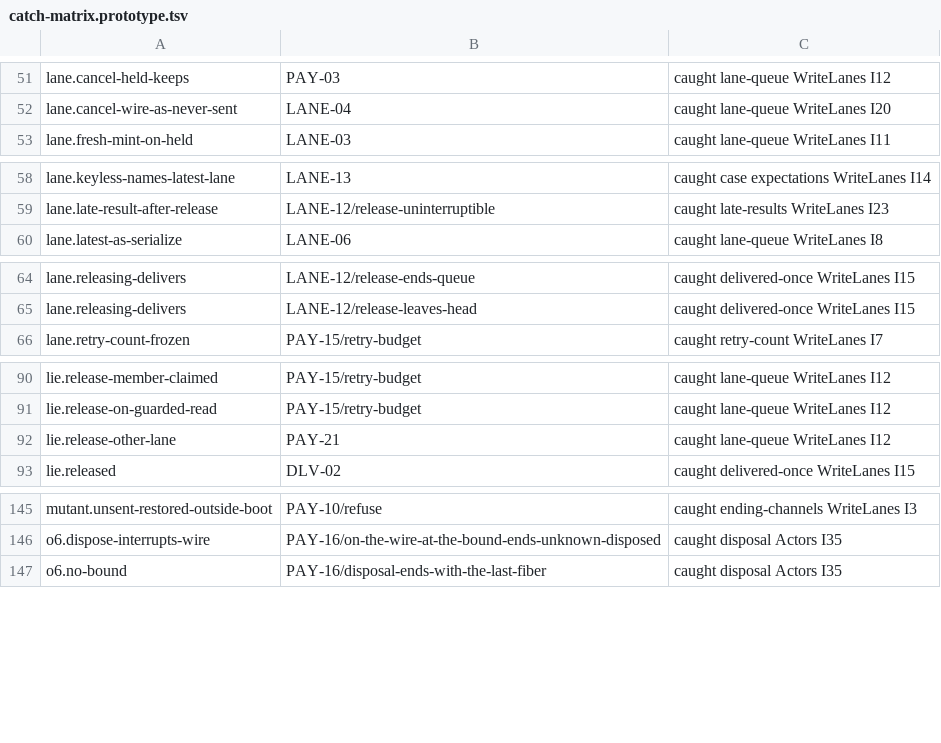
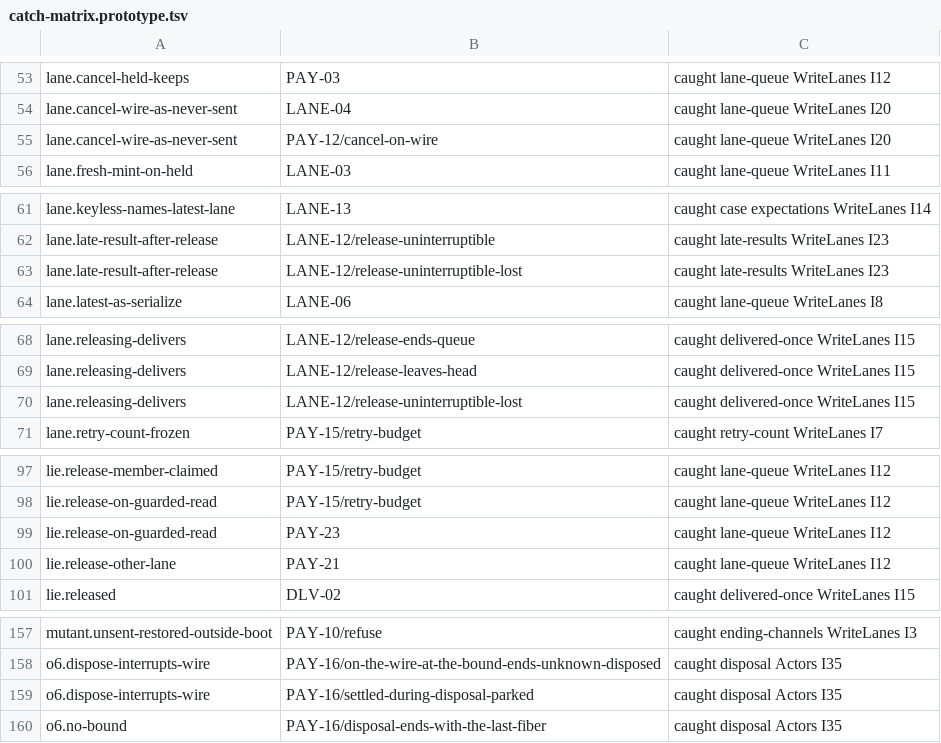
Before and after one commit to heyitsarpit/flow-state, a TSV file: packages/flow-state-v3/conformance/catch-matrix.prototype.tsv, drawn as a sheet; only a part is shown, gaps mark what is left out; the diff covers the shown part only.

```diff
--- a/packages/flow-state-v3/conformance/catch-matrix.prototype.tsv
+++ b/packages/flow-state-v3/conformance/catch-matrix.prototype.tsv
@@ -52,2 +54,3 @@ lane.cancel-held-keeps	PAY-03	caught lane-queue WriteLanes I12
 lane.cancel-wire-as-never-sent	LANE-04	caught lane-queue WriteLanes I20
+lane.cancel-wire-as-never-sent	PAY-12/cancel-on-wire	caught lane-queue WriteLanes I20
 lane.fresh-mint-on-held	LANE-03	caught lane-queue WriteLanes I11
@@ -59,2 +62,3 @@ lane.keyless-names-latest-lane	LANE-13	caught case expectations WriteLanes I14
 lane.late-result-after-release	LANE-12/release-uninterruptible	caught late-results WriteLanes I23
+lane.late-result-after-release	LANE-12/release-uninterruptible-lost	caught late-results WriteLanes I23
 lane.latest-as-serialize	LANE-06	caught lane-queue WriteLanes I8
@@ -65,2 +69,3 @@ lane.releasing-delivers	LANE-12/release-ends-queue	caught delivered-once WriteLa
 lane.releasing-delivers	LANE-12/release-leaves-head	caught delivered-once WriteLanes I15
+lane.releasing-delivers	LANE-12/release-uninterruptible-lost	caught delivered-once WriteLanes I15
 lane.retry-count-frozen	PAY-15/retry-budget	caught retry-count WriteLanes I7
@@ -91,2 +98,3 @@ lie.release-member-claimed	PAY-15/retry-budget	caught lane-queue WriteLanes I12
 lie.release-on-guarded-read	PAY-15/retry-budget	caught lane-queue WriteLanes I12
+lie.release-on-guarded-read	PAY-23	caught lane-queue WriteLanes I12
 lie.release-other-lane	PAY-21	caught lane-queue WriteLanes I12
@@ -146,2 +158,3 @@ mutant.unsent-restored-outside-boot	PAY-10/refuse	caught ending-channels WriteLa
 o6.dispose-interrupts-wire	PAY-16/on-the-wire-at-the-bound-ends-unknown-disposed	caught disposal Actors I35
+o6.dispose-interrupts-wire	PAY-16/settled-during-disposal-parked	caught disposal Actors I35
 o6.no-bound	PAY-16/disposal-ends-with-the-last-fiber	caught disposal Actors I35
```
Also changed, not shown: 11 added rows elsewhere in this file, packages/flow-state-v3/conformance/catch-matrix.production.tsv, 22 other files.
